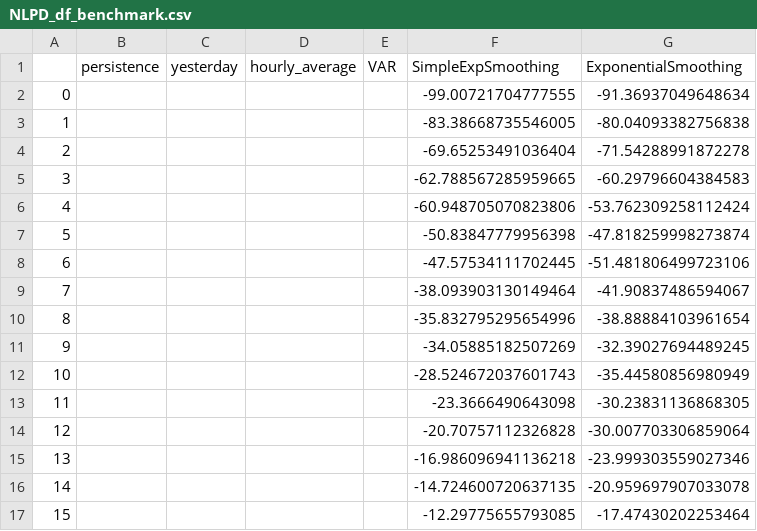
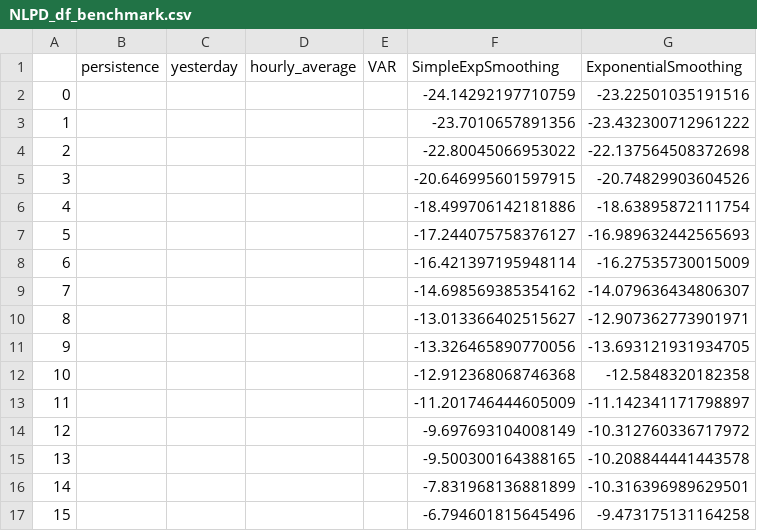
Before and after one commit to SeanNassimiha/CSML-MSc-Project, a CSV file: Models/output/Cross_Validation_results_3/NLPD_df_benchmark.csv, drawn as a sheet; only a part is shown; the diff covers the shown part only.

```diff
--- a/Models/output/Cross_Validation_results_3/NLPD_df_benchmark.csv
+++ b/Models/output/Cross_Validation_results_3/NLPD_df_benchmark.csv
@@ -1,17 +1,17 @@
 ,persistence,yesterday,hourly_average,VAR,SimpleExpSmoothing,ExponentialSmoothing
-0,,,,,-99.00721704777555,-91.36937049648634
-1,,,,,-83.38668735546005,-80.04093382756838
-2,,,,,-69.65253491036404,-71.54288991872278
-3,,,,,-62.788567285959665,-60.29796604384583
-4,,,,,-60.948705070823806,-53.762309258112424
-5,,,,,-50.83847779956398,-47.818259998273874
-6,,,,,-47.57534111702445,-51.481806499723106
-7,,,,,-38.093903130149464,-41.90837486594067
-8,,,,,-35.832795295654996,-38.88884103961654
-9,,,,,-34.05885182507269,-32.39027694489245
-10,,,,,-28.524672037601743,-35.44580856980949
-11,,,,,-23.3666490643098,-30.23831136868305
-12,,,,,-20.70757112326828,-30.007703306859064
-13,,,,,-16.986096941136218,-23.999303559027346
-14,,,,,-14.724600720637135,-20.959697907033078
-15,,,,,-12.29775655793085,-17.47430202253464
+0,,,,,-24.14292197710759,-23.22501035191516
+1,,,,,-23.7010657891356,-23.432300712961222
+2,,,,,-22.80045066953022,-22.137564508372698
+3,,,,,-20.646995601597915,-20.74829903604526
+4,,,,,-18.499706142181886,-18.63895872111754
+5,,,,,-17.244075758376127,-16.989632442565693
+6,,,,,-16.421397195948114,-16.27535730015009
+7,,,,,-14.698569385354162,-14.079636434806307
+8,,,,,-13.013366402515627,-12.907362773901971
+9,,,,,-13.326465890770056,-13.693121931934705
+10,,,,,-12.912368068746368,-12.5848320182358
+11,,,,,-11.201746444605009,-11.142341171798897
+12,,,,,-9.697693104008149,-10.312760336717972
+13,,,,,-9.500300164388165,-10.208844441443578
+14,,,,,-7.831968136881899,-10.316396989629501
+15,,,,,-6.794601815645496,-9.473175131164258
```
Also changed, not shown: 16 edited cells elsewhere in this file, Models/output/Cross_Validation_results_3/NLPD_df_lower_benchmark.csv, Models/output/Cross_Validation_results_3/NLPD_df_upper_benchmark.csv, 20 other files.
